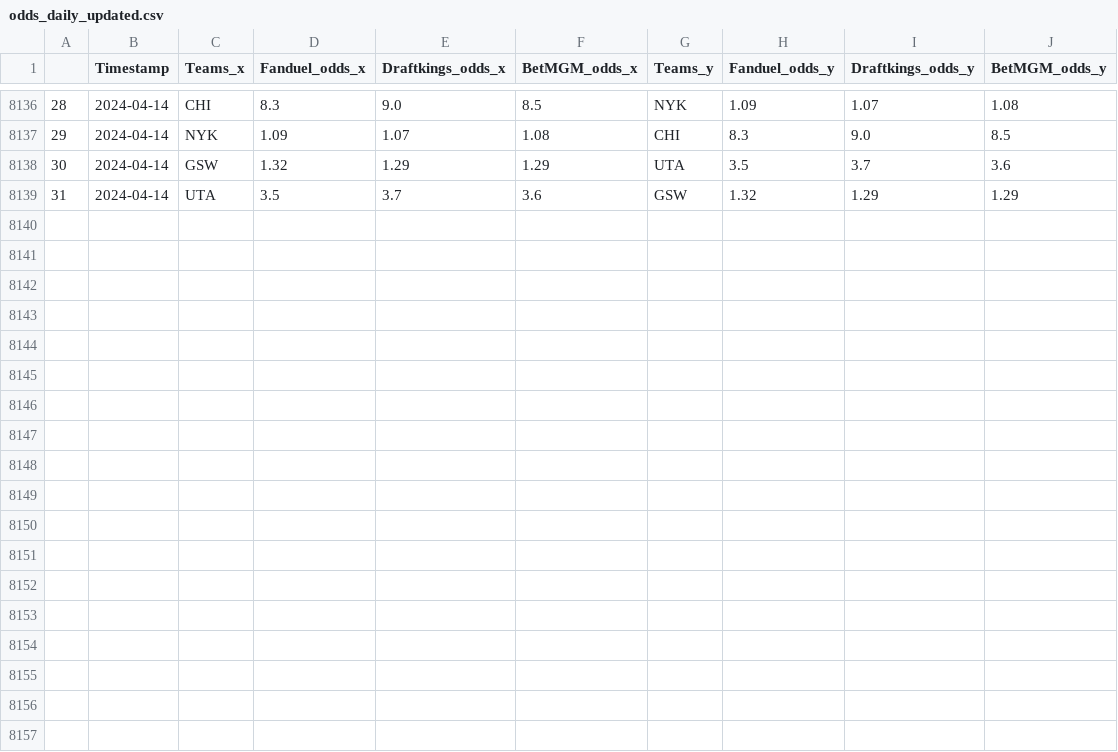
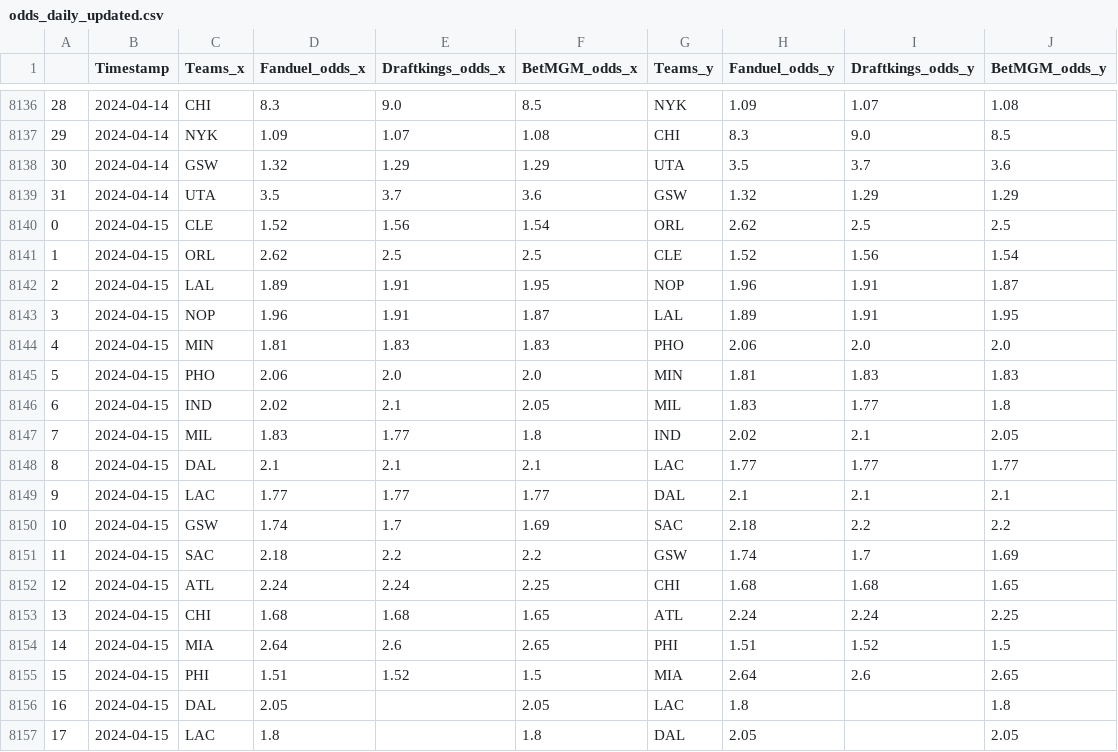
Before and after one commit to bluefish0125/Sports-Prediction, a CSV file: data/odds_data/odds_daily_updated.csv, drawn as a sheet; only a part is shown, gaps mark what is left out.

Commit message:
Daily Odds Update

```diff
--- a/data/odds_data/odds_daily_updated.csv
+++ b/data/odds_data/odds_daily_updated.csv
@@ -8139 +8139,19 @@
 31,2024-04-14,UTA,3.5,3.7,3.6,GSW,1.32,1.29,1.29
+0,2024-04-15,CLE,1.52,1.56,1.54,ORL,2.62,2.5,2.5
+1,2024-04-15,ORL,2.62,2.5,2.5,CLE,1.52,1.56,1.54
+2,2024-04-15,LAL,1.89,1.91,1.95,NOP,1.96,1.91,1.87
+3,2024-04-15,NOP,1.96,1.91,1.87,LAL,1.89,1.91,1.95
+4,2024-04-15,MIN,1.81,1.83,1.83,PHO,2.06,2.0,2.0
+5,2024-04-15,PHO,2.06,2.0,2.0,MIN,1.81,1.83,1.83
+6,2024-04-15,IND,2.02,2.1,2.05,MIL,1.83,1.77,1.8
+7,2024-04-15,MIL,1.83,1.77,1.8,IND,2.02,2.1,2.05
+8,2024-04-15,DAL,2.1,2.1,2.1,LAC,1.77,1.77,1.77
+9,2024-04-15,LAC,1.77,1.77,1.77,DAL,2.1,2.1,2.1
+10,2024-04-15,GSW,1.74,1.7,1.69,SAC,2.18,2.2,2.2
+11,2024-04-15,SAC,2.18,2.2,2.2,GSW,1.74,1.7,1.69
+12,2024-04-15,ATL,2.24,2.24,2.25,CHI,1.68,1.68,1.65
+13,2024-04-15,CHI,1.68,1.68,1.65,ATL,2.24,2.24,2.25
+14,2024-04-15,MIA,2.64,2.6,2.65,PHI,1.51,1.52,1.5
+15,2024-04-15,PHI,1.51,1.52,1.5,MIA,2.64,2.6,2.65
+16,2024-04-15,DAL,2.05,,2.05,LAC,1.8,,1.8
+17,2024-04-15,LAC,1.8,,1.8,DAL,2.05,,2.05
```
